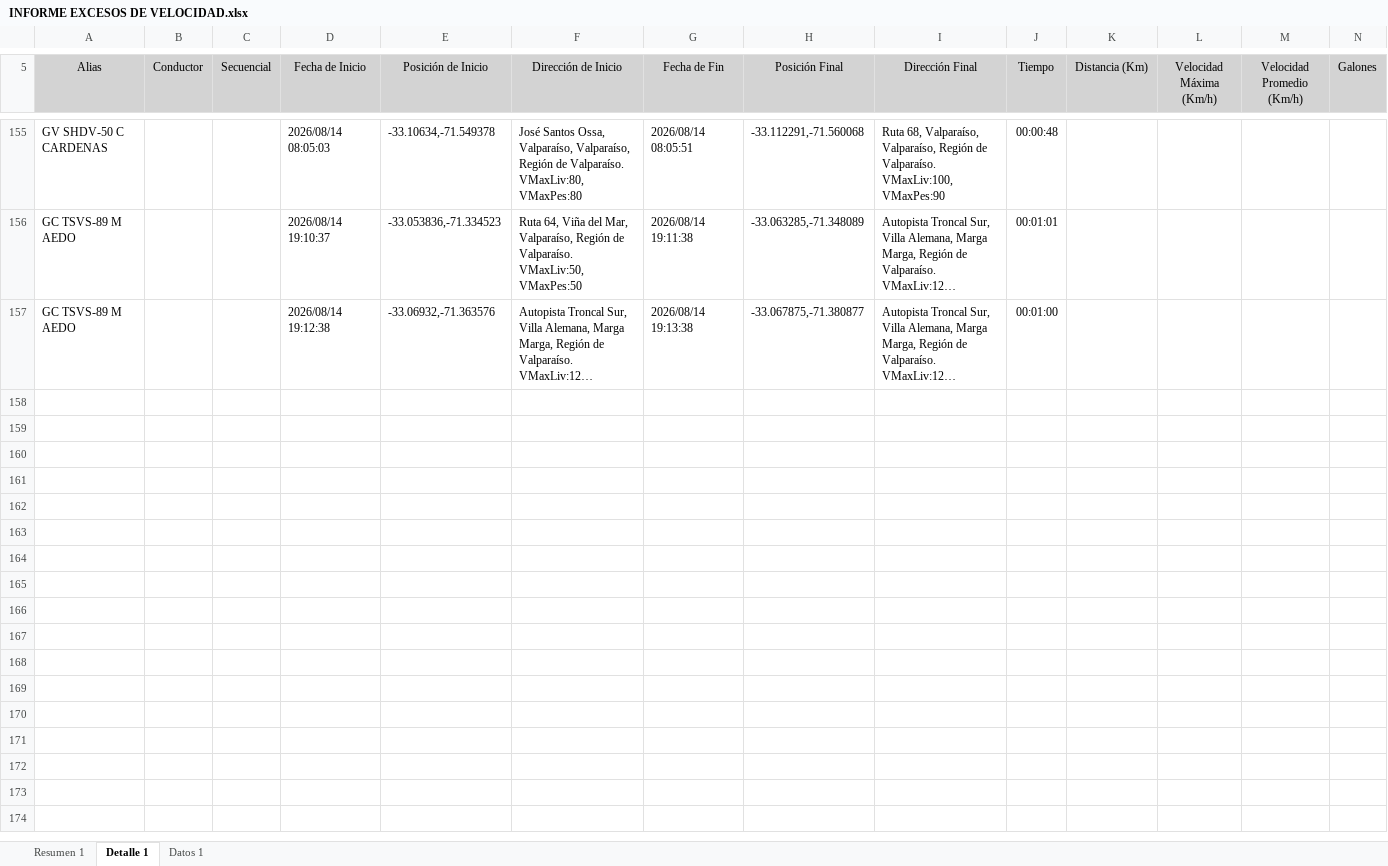
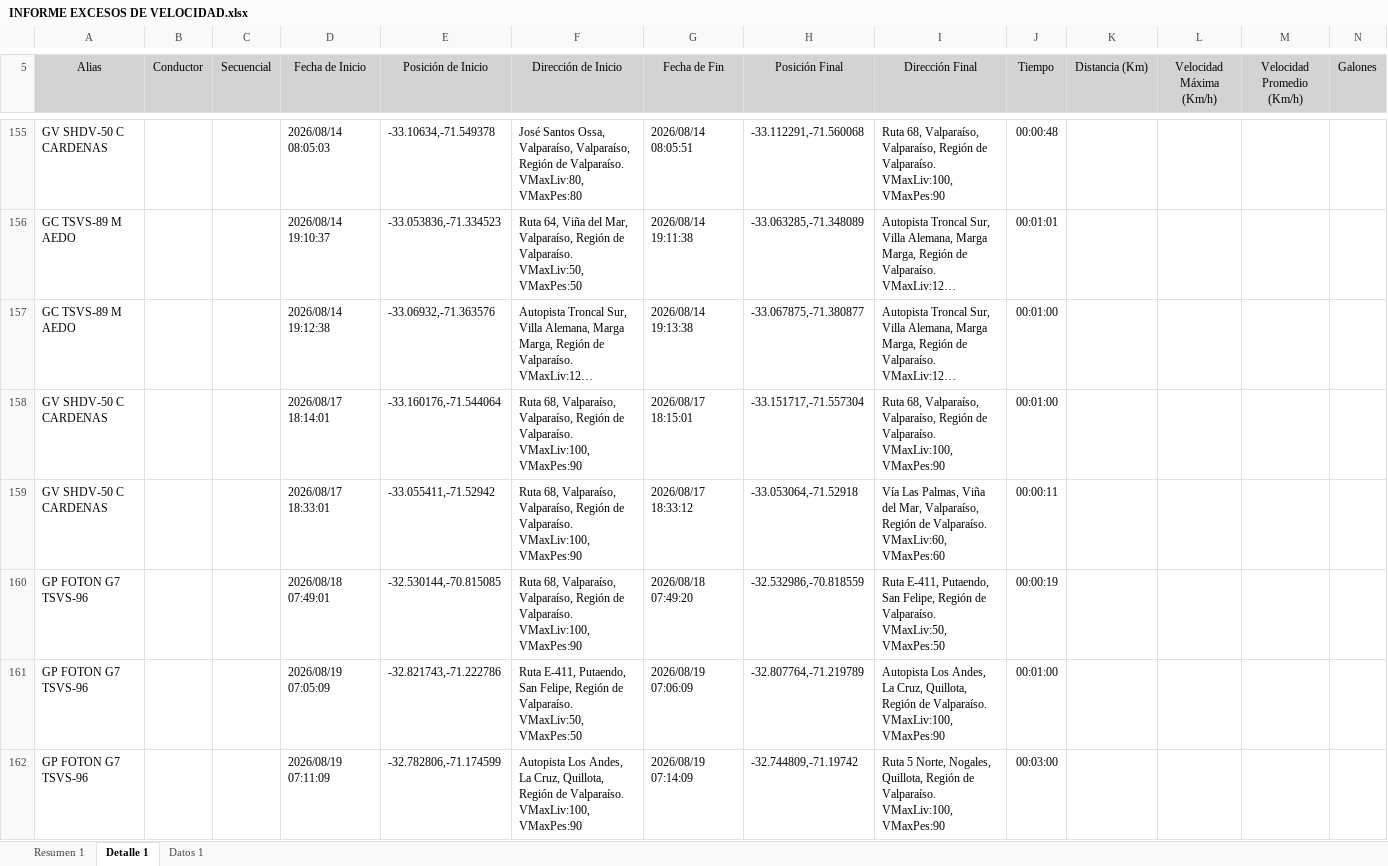
Before and after one commit to WurfelSPA/tracklink-kadel, an Excel workbook: INFORME EXCESOS DE VELOCIDAD.xlsx, sheet Detalle 1, drawn as a sheet; only a part is shown, gaps mark what is left out; long unchanged cells end in …; values as stored, in another font and other column widths than the file's, no borders; table styles not drawn; rows hold the shown columns only; the diff covers the shown part only; the diff names each change by its address in the sheet, - before the commit and + after, or states it on an @@ line.

```diff
--- a/INFORME EXCESOS DE VELOCIDAD.xlsx (sheet Detalle 1)
+++ b/INFORME EXCESOS DE VELOCIDAD.xlsx (sheet Detalle 1)
+row 158: GV SHDV-50 C CARDENAS |  |  | 2026/08/17 18:14:01 | -33.160176,-71.544064 | Ruta 68, Valparaíso, Valparaíso, Región de Valparaíso. VMaxLiv:100, VMaxPes:90 | 2026/08/17 18:15:01 | -33.151717,-71.557304 | Ruta 68, Valparaíso, Valparaíso, Región de Valparaíso. VMaxLiv:100, VMaxPes:90 | 00:01:00
+row 159: GV SHDV-50 C CARDENAS |  |  | 2026/08/17 18:33:01 | -33.055411,-71.52942 | Ruta 68, Valparaíso, Valparaíso, Región de Valparaíso. VMaxLiv:100, VMaxPes:90 | 2026/08/17 18:33:12 | -33.053064,-71.52918 | Vía Las Palmas, Viña del Mar, Valparaíso, Región de Valparaíso. VMaxLiv:60, VMaxPes:60 | 00:00:11
+row 160: GP FOTON G7 TSVS-96 |  |  | 2026/08/18 07:49:01 | -32.530144,-70.815085 | Ruta 68, Valparaíso, Valparaíso, Región de Valparaíso. VMaxLiv:100, VMaxPes:90 | 2026/08/18 07:49:20 | -32.532986,-70.818559 | Ruta E-411, Putaendo, San Felipe, Región de Valparaíso. VMaxLiv:50, VMaxPes:50 | 00:00:19
+row 161: GP FOTON G7 TSVS-96 |  |  | 2026/08/19 07:05:09 | -32.821743,-71.222786 | Ruta E-411, Putaendo, San Felipe, Región de Valparaíso. VMaxLiv:50, VMaxPes:50 | 2026/08/19 07:06:09 | -32.807764,-71.219789 | Autopista Los Andes, La Cruz, Quillota, Región de Valparaíso. VMaxLiv:100, VMaxPes:90 | 00:01:00
+row 162: GP FOTON G7 TSVS-96 |  |  | 2026/08/19 07:11:09 | -32.782806,-71.174599 | Autopista Los Andes, La Cruz, Quillota, Región de Valparaíso. VMaxLiv:100, VMaxPes:90 | 2026/08/19 07:14:09 | -32.744809,-71.19742 | Ruta 5 Norte, Nogales, Quillota, Región de Valparaíso. VMaxLiv:100, VMaxPes:90 | 00:03:00
```
Also changed, not shown: 59 added rows and 1 edited cell elsewhere in this sheet, sheet Datos 1, sheet Resumen 1, latest-events.xlsx, 2 other files.
